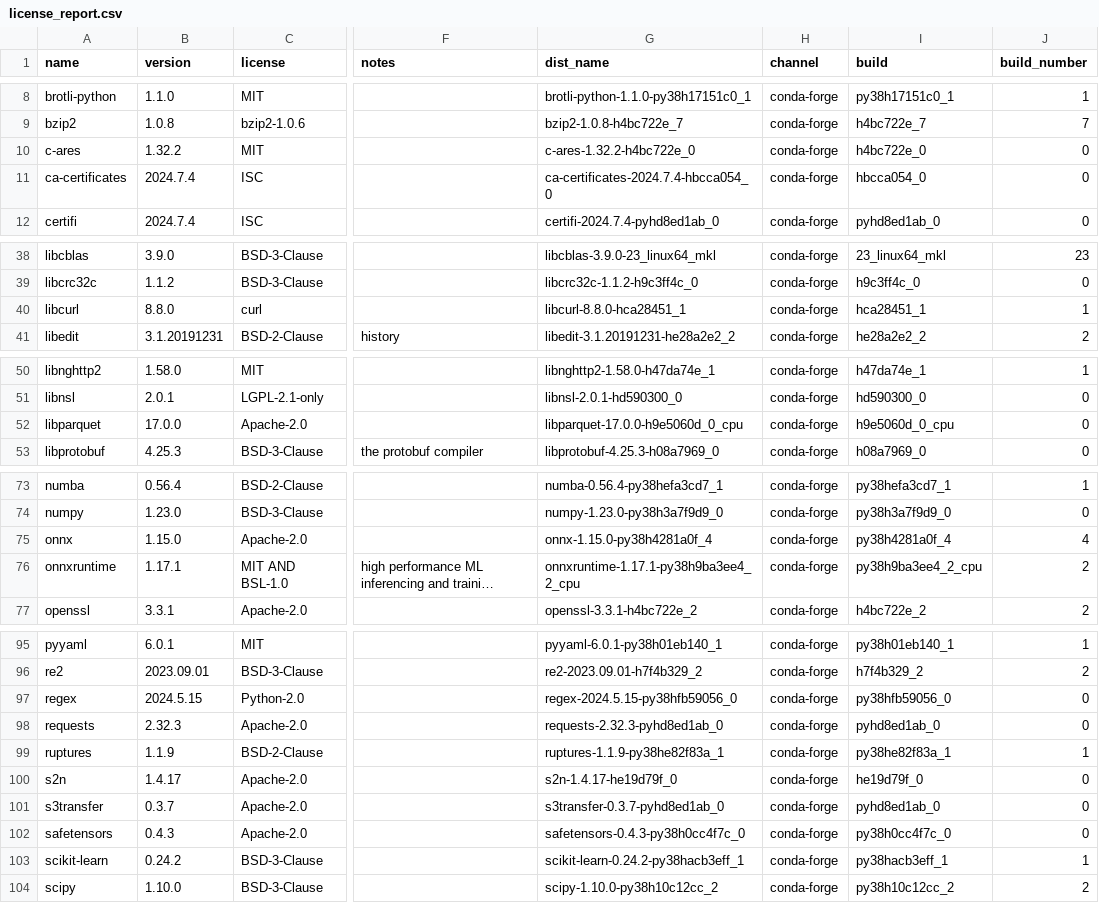
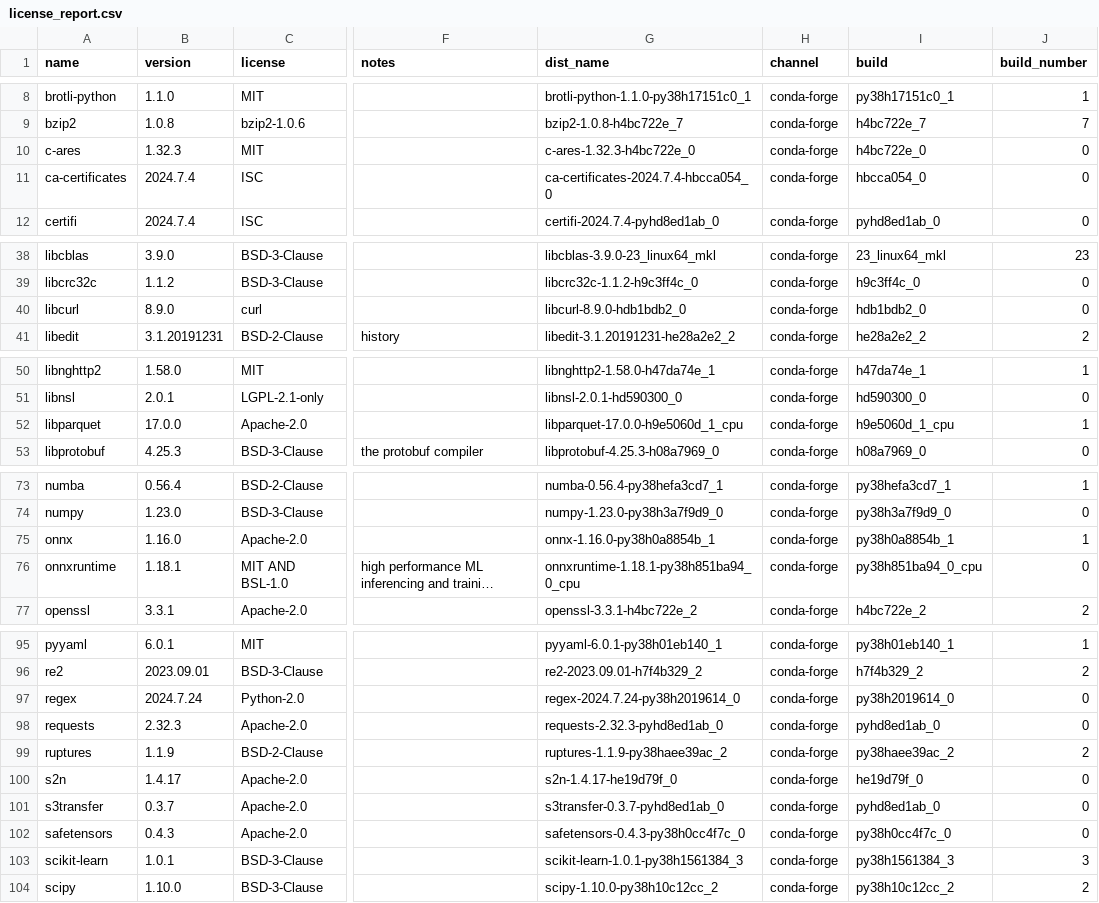
Before and after one commit to splunk/Splunk-python-for-scientific-computing, a CSV file: linux_x86_64/license_report.csv, drawn as a sheet; only a part is shown, gaps mark what is left out; long unchanged cells end in …; the diff covers the shown part only; the diff names each change by its address in the sheet, - before the commit and + after, or states it on an @@ line.

Commit message:
MLA-4739: Update onnx/onnxruntime 4.2.1

```diff
--- a/linux_x86_64/license_report.csv
+++ b/linux_x86_64/license_report.csv
-B10 (version): 1.32.2
+B10 (version): 1.32.3
-G10 (dist_name): c-ares-1.32.2-h4bc722e_0
+G10 (dist_name): c-ares-1.32.3-h4bc722e_0
-B40 (version): 8.8.0
+B40 (version): 8.9.0
-G40 (dist_name): libcurl-8.8.0-hca28451_1
+G40 (dist_name): libcurl-8.9.0-hdb1bdb2_0
-I40 (build): hca28451_1
+I40 (build): hdb1bdb2_0
-J40 (build_number): 1
+J40 (build_number): 0
-G52 (dist_name): libparquet-17.0.0-h9e5060d_0_cpu
+G52 (dist_name): libparquet-17.0.0-h9e5060d_1_cpu
-I52 (build): h9e5060d_0_cpu
+I52 (build): h9e5060d_1_cpu
-J52 (build_number): 0
+J52 (build_number): 1
-B75 (version): 1.15.0
+B75 (version): 1.16.0
-G75 (dist_name): onnx-1.15.0-py38h4281a0f_4
+G75 (dist_name): onnx-1.16.0-py38h0a8854b_1
-I75 (build): py38h4281a0f_4
+I75 (build): py38h0a8854b_1
-J75 (build_number): 4
+J75 (build_number): 1
-B76 (version): 1.17.1
+B76 (version): 1.18.1
-G76 (dist_name): onnxruntime-1.17.1-py38h9ba3ee4_2_cpu
+G76 (dist_name): onnxruntime-1.18.1-py38h851ba94_0_cpu
-I76 (build): py38h9ba3ee4_2_cpu
+I76 (build): py38h851ba94_0_cpu
-J76 (build_number): 2
+J76 (build_number): 0
-B97 (version): 2024.5.15
+B97 (version): 2024.7.24
-G97 (dist_name): regex-2024.5.15-py38hfb59056_0
+G97 (dist_name): regex-2024.7.24-py38h2019614_0
-I97 (build): py38hfb59056_0
+I97 (build): py38h2019614_0
-G99 (dist_name): ruptures-1.1.9-py38he82f83a_1
+G99 (dist_name): ruptures-1.1.9-py38haee39ac_2
-I99 (build): py38he82f83a_1
+I99 (build): py38haee39ac_2
-J99 (build_number): 1
+J99 (build_number): 2
-B103 (version): 0.24.2
+B103 (version): 1.0.1
-G103 (dist_name): scikit-learn-0.24.2-py38hacb3eff_1
+G103 (dist_name): scikit-learn-1.0.1-py38h1561384_3
-I103 (build): py38hacb3eff_1
+I103 (build): py38h1561384_3
-J103 (build_number): 1
+J103 (build_number): 3
```
Also changed, not shown: 2 edited cells elsewhere in this file, 3 other files.
